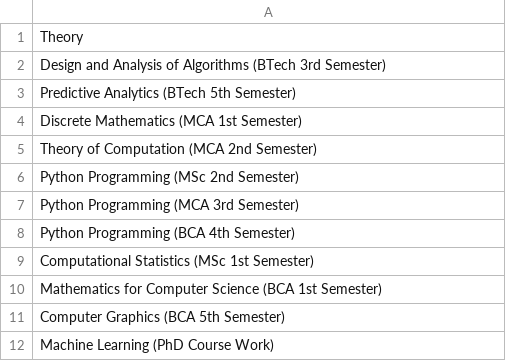
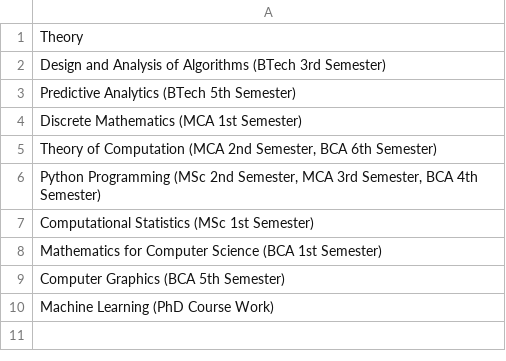
Before and after one commit to Pangambam/mywebpages, a CSV file: data/Teaching/theorycourse.csv, drawn as a sheet.

Commit message:
Update theorycourse.csv

```diff
--- a/data/Teaching/theorycourse.csv
+++ b/data/Teaching/theorycourse.csv
@@ -4,6 +4,4 @@ Predictive Analytics (BTech 5th Semester)
 Discrete Mathematics (MCA 1st Semester)
-Theory of Computation (MCA 2nd Semester)
-Python Programming (MSc 2nd Semester)
-Python Programming (MCA 3rd Semester)
-Python Programming (BCA 4th Semester)
+"Theory of Computation (MCA 2nd Semester, BCA 6th Semester)"
+"Python Programming (MSc 2nd Semester, MCA 3rd Semester, BCA 4th Semester)"
 Computational Statistics (MSc 1st Semester)
```
